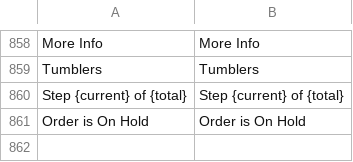
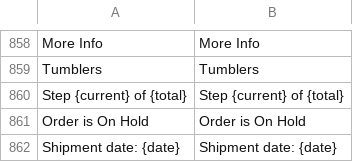
Before and after one commit to BudsiesApp/vsf-capybara, a CSV file: resource/i18n/en-US.csv, drawn as a sheet; only a part is shown, gaps mark what is left out.

Commit message:
Refs #34482: Update localization phrases

```diff
--- a/resource/i18n/en-US.csv
+++ b/resource/i18n/en-US.csv
@@ -861 +861,2 @@
 "Order is On Hold","Order is On Hold"
+"Shipment date: {date}","Shipment date: {date}"
```
